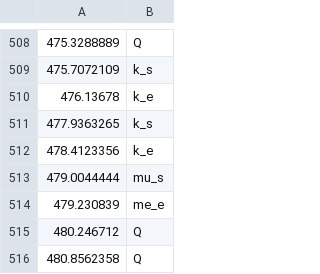
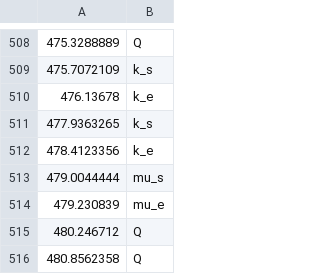
Before and after one commit to Sangarshanan/hindustani-ornamentation-classification, a CSV file: Ornamentation-In-Hindustani-Vocals-Dataset/todi_dp.csv, drawn as a sheet; only a part is shown, gaps mark what is left out.

```diff
--- a/Ornamentation-In-Hindustani-Vocals-Dataset/todi_dp.csv
+++ b/Ornamentation-In-Hindustani-Vocals-Dataset/todi_dp.csv
@@ -513,3 +513,3 @@
 479.0044444,mu_s
-479.230839,me_e
+479.230839,mu_e
 480.246712,Q
```
Also changed, not shown: 11 other files.
